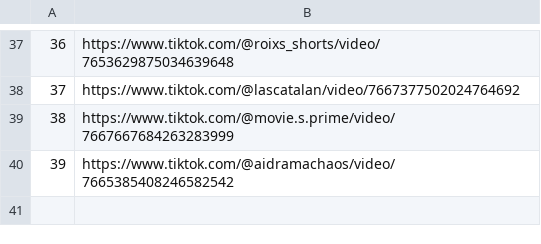
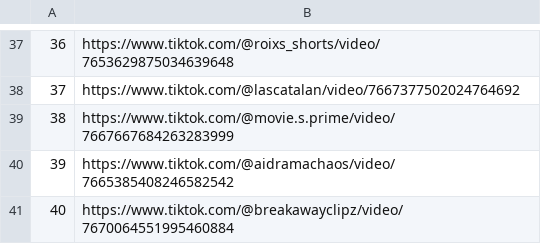
Before and after one commit to jesus18320/tiktok-viral-bot, a CSV file: videos_virales.csv, drawn as a sheet; only a part is shown, gaps mark what is left out; the diff names each change by its address in the sheet, - before the commit and + after, or states it on an @@ line.

```diff
--- a/videos_virales.csv
+++ b/videos_virales.csv
+row 41: 40 | https://www.tiktok.com/@breakawayclipz/video/7670064551995460884
```
